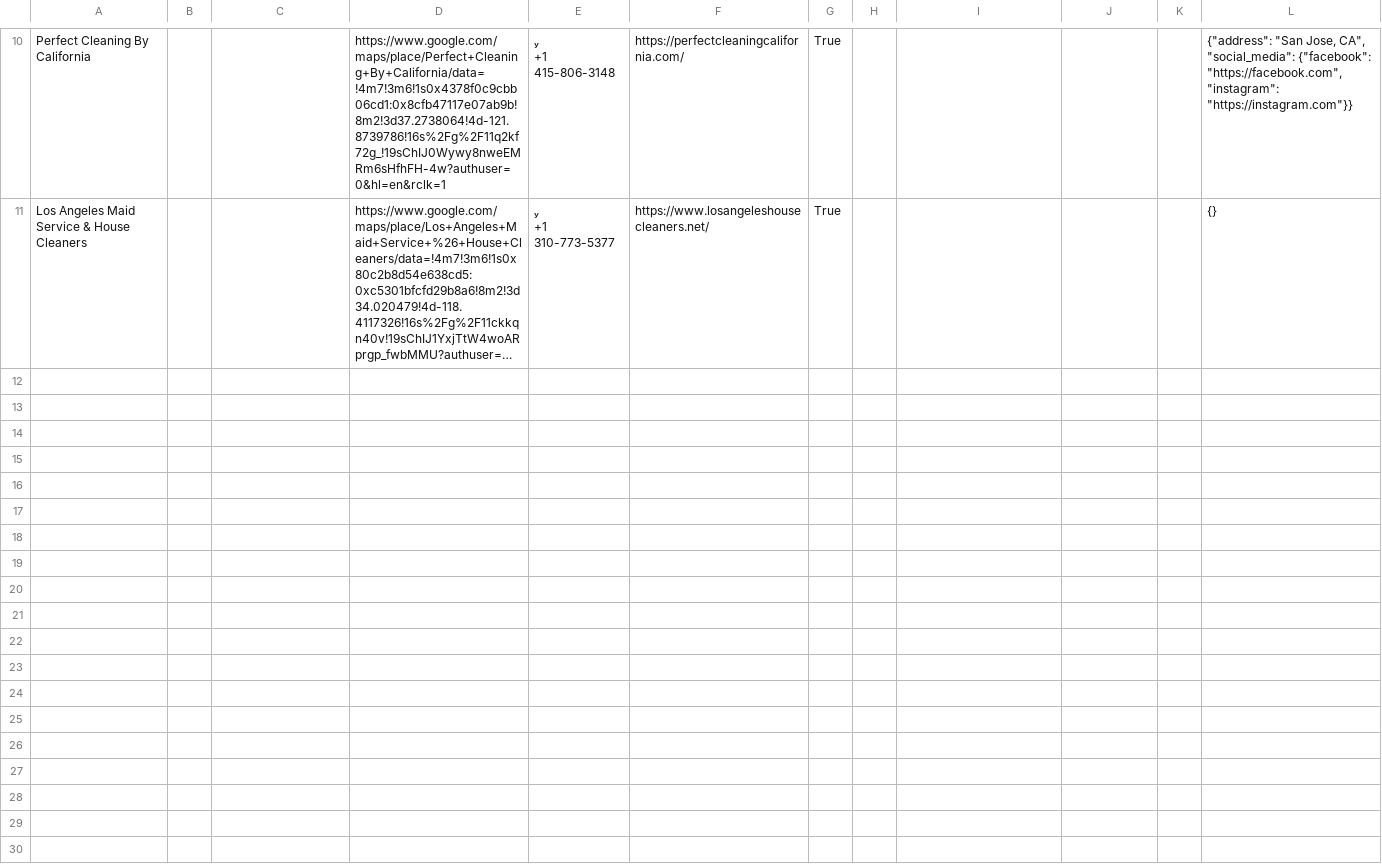
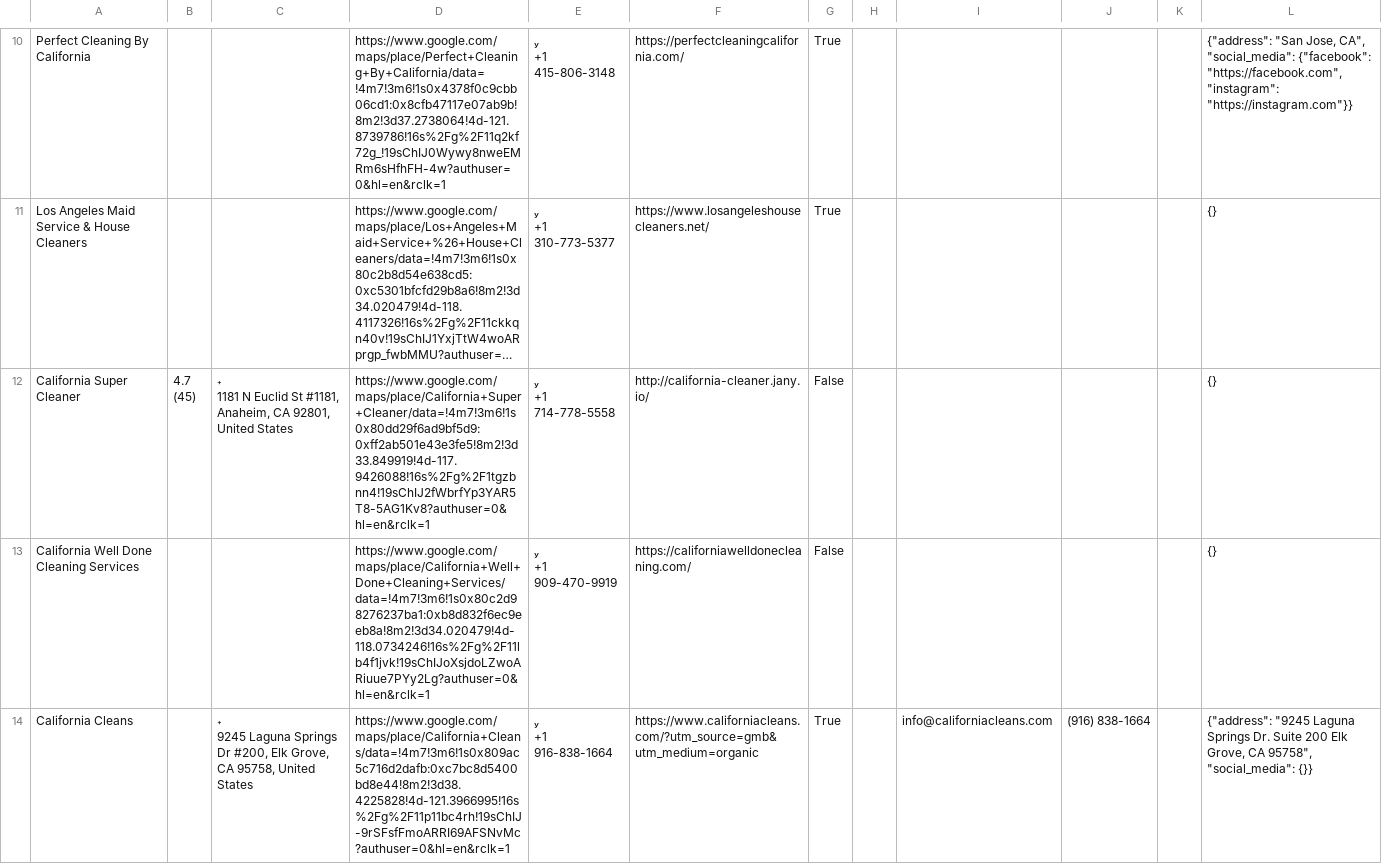
Before and after one commit to Awais2512/maps_searching_neash, a CSV file: processed_csv/cleaners_in_california.csv, drawn as a sheet; only a part is shown, gaps mark what is left out; long unchanged cells end in …; ↵ is a line break in a cell; the diff covers the shown part only; the diff names each change by its address in the sheet, - before the commit and + after, or states it on an @@ line.

```diff
--- a/processed_csv/cleaners_in_california.csv
+++ b/processed_csv/cleaners_in_california.csv
+row 12: California Super Cleaner | 4.7 ↵ (45) |  ↵ 1181 N Euclid St #1181, Anaheim, CA 92801, United States | https://www.google.com/maps/place/California+Super+Cleaner/data=!4m7!3m6!1s0x80dd29f6ad9bf5d9:0xff2ab501e43e3fe5!8m2!3d33.849919!4d-117.9426088!16s%2Fg%2F1tgzbnn4!19sChIJ2fWbrfYp3YAR5T8-5AG1Kv8?authuser=0&hl=en&rclk=1 |  ↵ +1 714-778-5558 | http://california-cleaner.jany.io/ | False |  |  |  |  | {}
+row 13: California Well Done Cleaning Services |  |  | https://www.google.com/maps/place/California+Well+Done+Cleaning+Services/data=!4m7!3m6!1s0x80c2d98276237ba1:0xb8d832f6ec9eeb8a!8m2!3d34.020479!4d-118.0734246!16s%2Fg%2F11lb4f1jvk!19sChIJoXsjdoLZwoARiuue7PYy2Lg?authuser=0&hl=en&rclk=1 |  ↵ +1 909-470-9919 | https://californiawelldonecleaning.com/ | False |  |  |  |  | {}
+row 14: California Cleans |  |  ↵ 9245 Laguna Springs Dr #200, Elk Grove, CA 95758, United States | https://www.google.com/maps/place/California+Cleans/data=!4m7!3m6!1s0x809ac5c716d2dafb:0xc7bc8d5400bd8e44!8m2!3d38.4225828!4d-121.3966995!16s%2Fg%2F11p11bc4rh!19sChIJ-9rSFsfFmoARRI69AFSNvMc?authuser=0&hl=en&rclk=1 |  ↵ +1 916-838-1664 | https://www.californiacleans.com/?utm_source=gmb&utm_medium=organic | True |  | info@californiacleans.com | (916) 838-1664 |  | {"address": "9245 Laguna Springs Dr. Suite 200 Elk Grove, CA 95758", "social_media": {}}
```
Also changed, not shown: 7 added rows elsewhere in this file, 6 other files.
